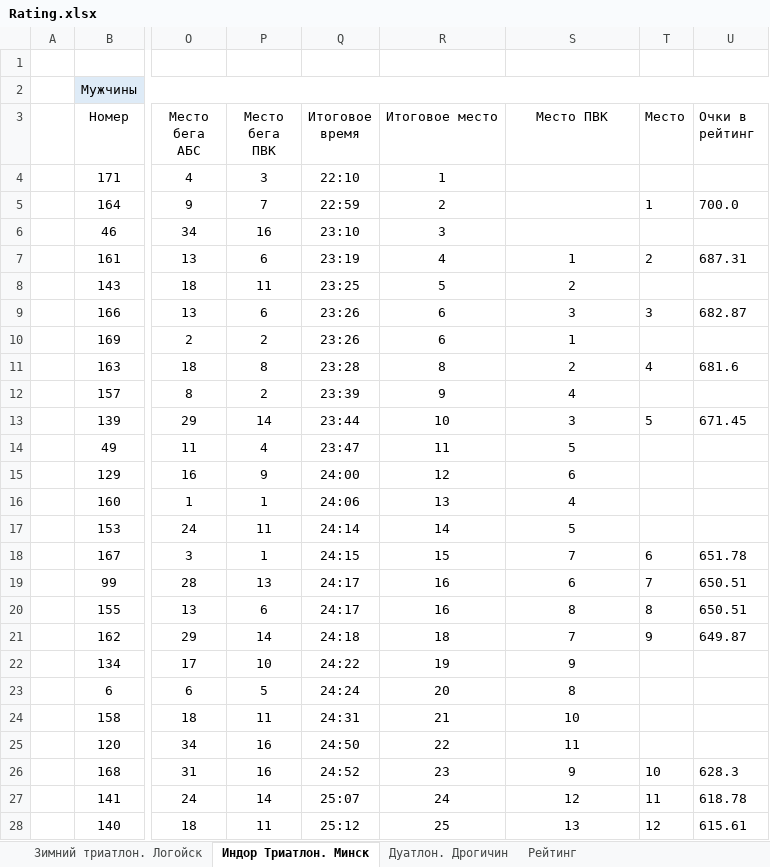
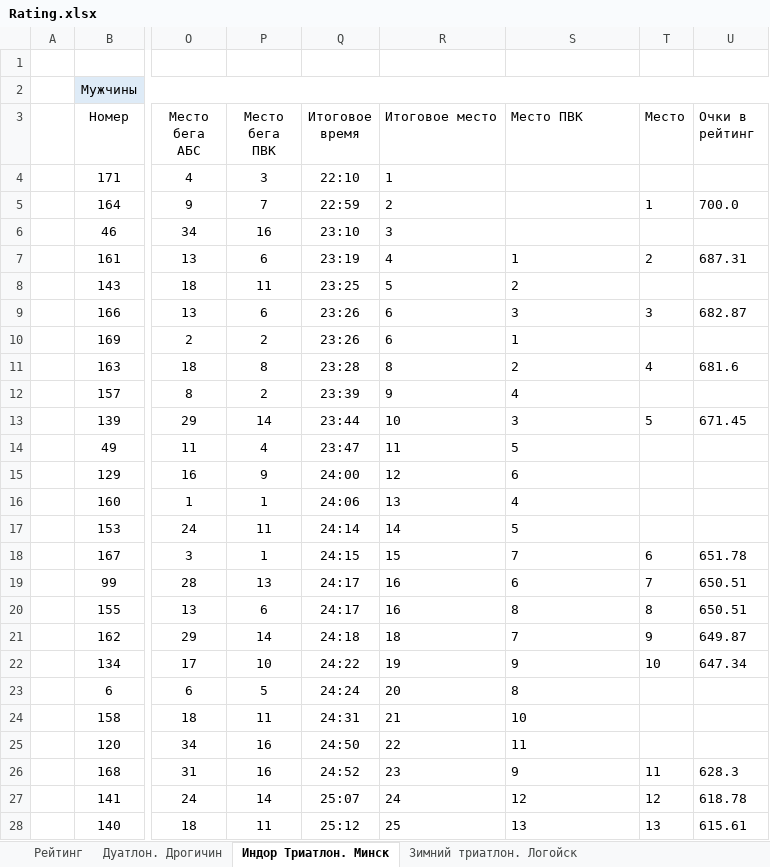
Before and after one commit to mkharytonau/bft-league-rating, an Excel workbook: src/main/resources/2025/Rating.xlsx, sheet Индор Триатлон. Минск, drawn as a sheet; only a part is shown, gaps mark what is left out; values as stored, in another font and other column widths than the file's, no borders; the diff covers the shown part only; the diff names each change by its address in the sheet, - before the commit and + after, or states it on an @@ line.

```diff
--- a/src/main/resources/2025/Rating.xlsx (sheet Индор Триатлон. Минск)
+++ b/src/main/resources/2025/Rating.xlsx (sheet Индор Триатлон. Минск)
@@ sheet tab order changed: Рейтинг | Дуатлон. Дрогичин | Индор Триатлон. Минск | Зимний триатлон. Логойск @@
-R3:S3 alignment: center
+R3:S3 alignment: left
-R4:R6 alignment: center
+R4:R6 alignment: left
-R7:S28 alignment: center
+R7:S28 alignment: left
-T22 (Место): (empty)
+T22 (Место): 10
-U22 (Очки в рейтинг): (empty)
+U22 (Очки в рейтинг): 647.34
-T26 (Место): 10
+T26 (Место): 11
-T27 (Место): 11
+T27 (Место): 12
-T28 (Место): 12
+T28 (Место): 13
```
Also changed, not shown: 33 edited cells and cell formats elsewhere in this sheet, sheet Рейтинг, sheet Зимний триатлон. Логойск, sheet Дуатлон. Дрогичин, 7 other files.
